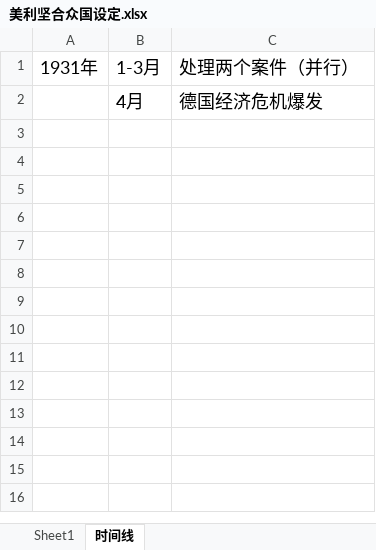
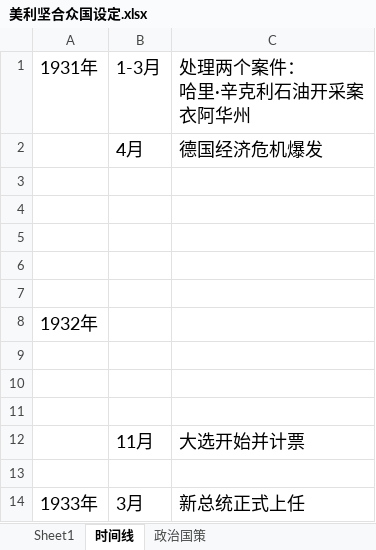
Before and after one commit to Habsbo/BRS, an Excel workbook: WIP/美利坚合众国设定.xlsx, sheet 时间线, drawn as a sheet; values as stored, in another font and other column widths than the file's, no borders; ↵ is a line break in a cell; the diff names each change by its address in the sheet, - before the commit and + after, or states it on an @@ line.

```diff
--- a/WIP/美利坚合众国设定.xlsx (sheet 时间线)
+++ b/WIP/美利坚合众国设定.xlsx (sheet 时间线)
+sheet tab: 政治国策
-C1: 处理两个案件（并行）
+C1: 处理两个案件： ↵ 哈里·辛克利石油开采案 ↵ 衣阿华州
+row 3: (empty)
+row 4: (empty)
+row 5: (empty)
+row 6: (empty)
+row 7: (empty)
+row 8: 1932年
+row 9: (empty)
+row 10: (empty)
+row 11: (empty)
+row 12:  | 11月 | 大选开始并计票
+row 13: (empty)
+row 14: 1933年 | 3月 | 新总统正式上任
```
Also changed, not shown: 1 other file.
